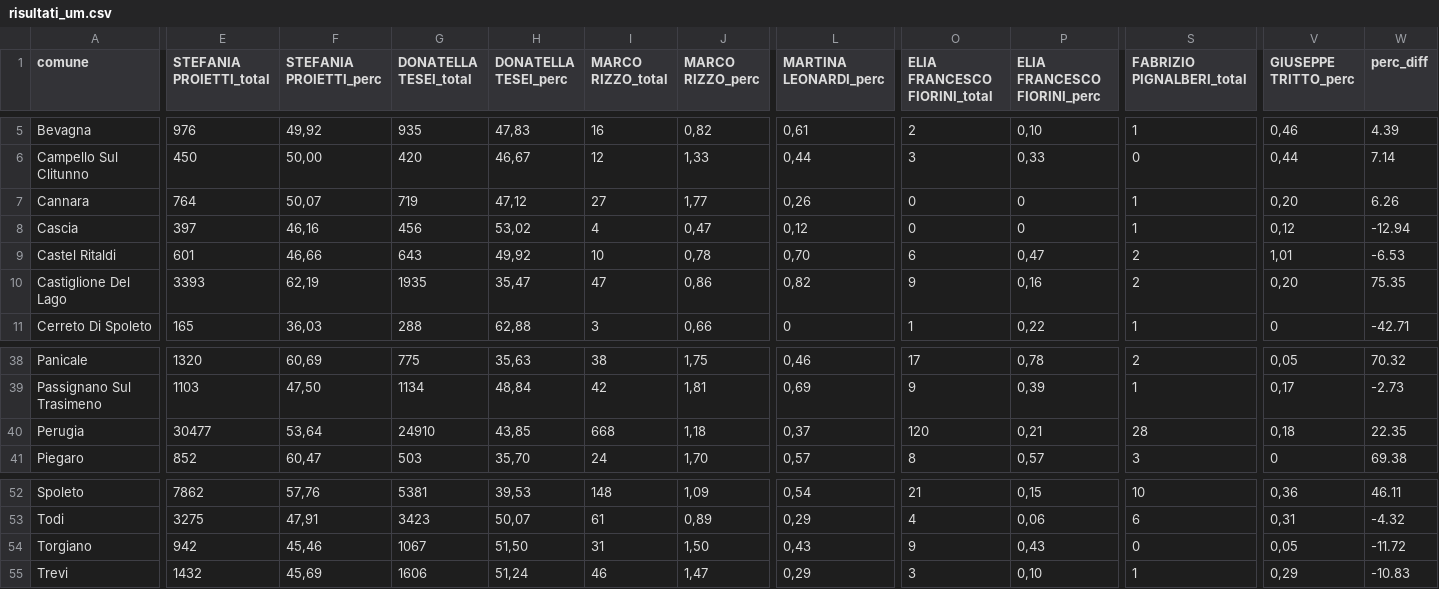
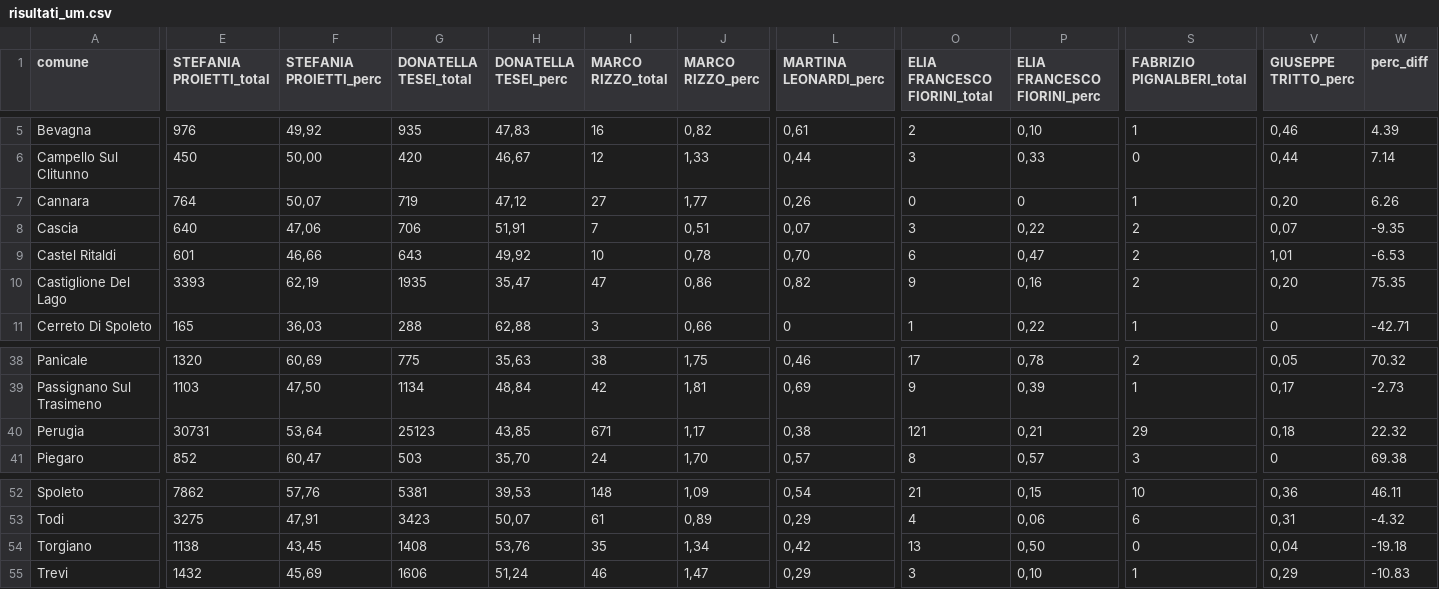
Before and after one commit to marcodallastella/elezioni, a CSV file: output/risultati_um.csv, drawn as a sheet; only a part is shown, gaps mark what is left out; the diff covers the shown part only; the diff names each change by its address in the sheet, - before the commit and + after, or states it on an @@ line.

```diff
--- a/output/risultati_um.csv
+++ b/output/risultati_um.csv
-E8 (STEFANIA PROIETTI_total): 397
+E8 (STEFANIA PROIETTI_total): 640
-F8 (STEFANIA PROIETTI_perc): 46,16
+F8 (STEFANIA PROIETTI_perc): 47,06
-G8 (DONATELLA TESEI_total): 456
+G8 (DONATELLA TESEI_total): 706
-H8 (DONATELLA TESEI_perc): 53,02
+H8 (DONATELLA TESEI_perc): 51,91
-I8 (MARCO RIZZO_total): 4
+I8 (MARCO RIZZO_total): 7
-J8 (MARCO RIZZO_perc): 0,47
+J8 (MARCO RIZZO_perc): 0,51
-L8 (MARTINA LEONARDI_perc): 0,12
+L8 (MARTINA LEONARDI_perc): 0,07
-O8 (ELIA FRANCESCO FIORINI_total): 0
+O8 (ELIA FRANCESCO FIORINI_total): 3
-P8 (ELIA FRANCESCO FIORINI_perc): 0
+P8 (ELIA FRANCESCO FIORINI_perc): 0,22
-S8 (FABRIZIO PIGNALBERI_total): 1
+S8 (FABRIZIO PIGNALBERI_total): 2
-V8 (GIUSEPPE TRITTO_perc): 0,12
+V8 (GIUSEPPE TRITTO_perc): 0,07
-W8 (perc_diff): -12.94
+W8 (perc_diff): -9.35
-E40 (STEFANIA PROIETTI_total): 30477
+E40 (STEFANIA PROIETTI_total): 30731
-G40 (DONATELLA TESEI_total): 24910
+G40 (DONATELLA TESEI_total): 25123
-I40 (MARCO RIZZO_total): 668
+I40 (MARCO RIZZO_total): 671
-J40 (MARCO RIZZO_perc): 1,18
+J40 (MARCO RIZZO_perc): 1,17
-L40 (MARTINA LEONARDI_perc): 0,37
+L40 (MARTINA LEONARDI_perc): 0,38
-O40 (ELIA FRANCESCO FIORINI_total): 120
+O40 (ELIA FRANCESCO FIORINI_total): 121
-S40 (FABRIZIO PIGNALBERI_total): 28
+S40 (FABRIZIO PIGNALBERI_total): 29
-W40 (perc_diff): 22.35
+W40 (perc_diff): 22.32
-E54 (STEFANIA PROIETTI_total): 942
+E54 (STEFANIA PROIETTI_total): 1138
-F54 (STEFANIA PROIETTI_perc): 45,46
+F54 (STEFANIA PROIETTI_perc): 43,45
-G54 (DONATELLA TESEI_total): 1067
+G54 (DONATELLA TESEI_total): 1408
-H54 (DONATELLA TESEI_perc): 51,50
+H54 (DONATELLA TESEI_perc): 53,76
-I54 (MARCO RIZZO_total): 31
+I54 (MARCO RIZZO_total): 35
-J54 (MARCO RIZZO_perc): 1,50
+J54 (MARCO RIZZO_perc): 1,34
-L54 (MARTINA LEONARDI_perc): 0,43
+L54 (MARTINA LEONARDI_perc): 0,42
-O54 (ELIA FRANCESCO FIORINI_total): 9
+O54 (ELIA FRANCESCO FIORINI_total): 13
-P54 (ELIA FRANCESCO FIORINI_perc): 0,43
+P54 (ELIA FRANCESCO FIORINI_perc): 0,50
-V54 (GIUSEPPE TRITTO_perc): 0,05
+V54 (GIUSEPPE TRITTO_perc): 0,04
-W54 (perc_diff): -11.72
+W54 (perc_diff): -19.18
```
Also changed, not shown: 17 edited cells elsewhere in this file, output/risultati_er.csv, 2 other files.
